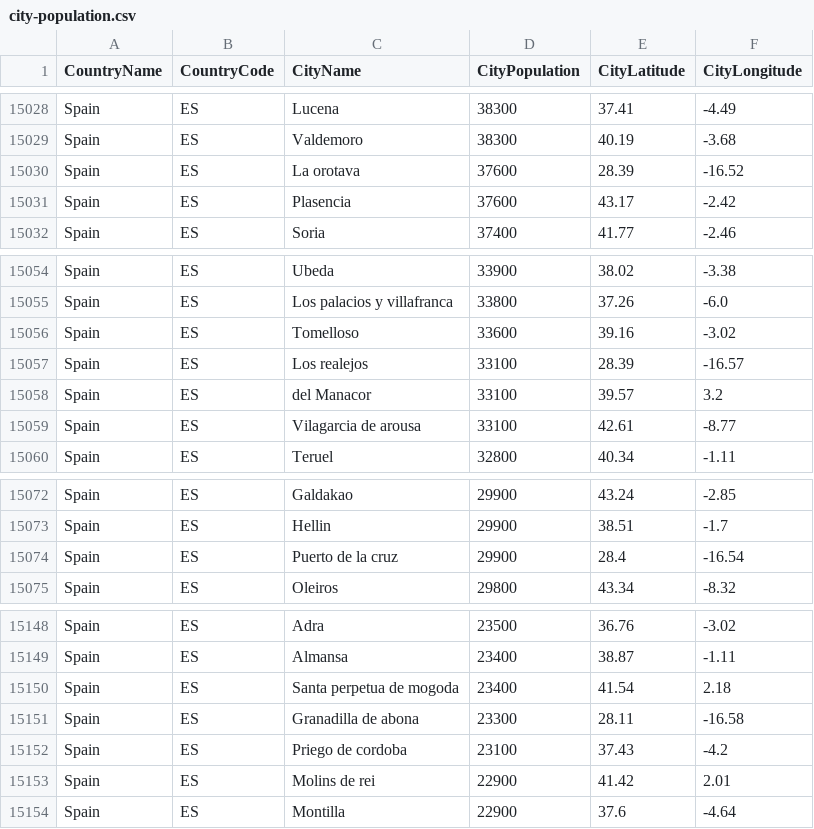
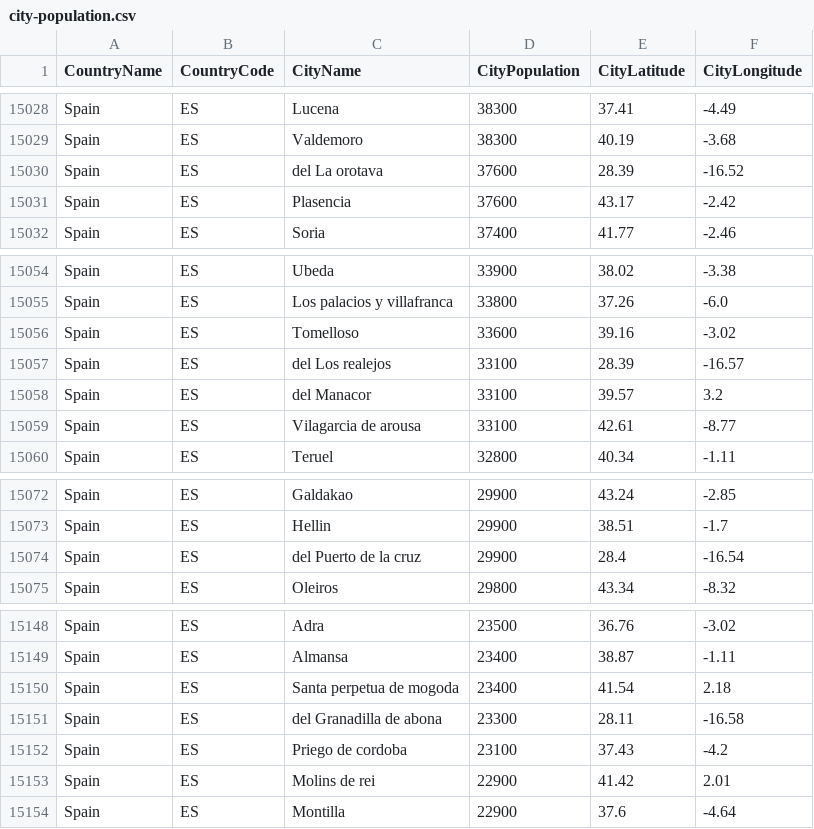
Before and after one commit to nonevision/airway-ai-project, a CSV file: src/main/resources/city-population.csv, drawn as a sheet; only a part is shown, gaps mark what is left out; the diff covers the shown part only.

```diff
--- a/src/main/resources/city-population.csv
+++ b/src/main/resources/city-population.csv
@@ -15029,3 +15029,3 @@ Spain,ES,Lucena,38300,37.41,-4.49
 Spain,ES,Valdemoro,38300,40.19,-3.68
-Spain,ES,La orotava,37600,28.39,-16.52
+Spain,ES,del La orotava,37600,28.39,-16.52
 Spain,ES,Plasencia,37600,43.17,-2.42
@@ -15056,3 +15056,3 @@ Spain,ES,Los palacios y villafranca,33800,37.26,-6.0
 Spain,ES,Tomelloso,33600,39.16,-3.02
-Spain,ES,Los realejos,33100,28.39,-16.57
+Spain,ES,del Los realejos,33100,28.39,-16.57
 Spain,ES,del Manacor,33100,39.57,3.2
@@ -15073,3 +15073,3 @@ Spain,ES,Galdakao,29900,43.24,-2.85
 Spain,ES,Hellin,29900,38.51,-1.7
-Spain,ES,Puerto de la cruz,29900,28.4,-16.54
+Spain,ES,del Puerto de la cruz,29900,28.4,-16.54
 Spain,ES,Oleiros,29800,43.34,-8.32
@@ -15150,3 +15150,3 @@ Spain,ES,Almansa,23400,38.87,-1.11
 Spain,ES,Santa perpetua de mogoda,23400,41.54,2.18
-Spain,ES,Granadilla de abona,23300,28.11,-16.58
+Spain,ES,del Granadilla de abona,23300,28.11,-16.58
 Spain,ES,Priego de cordoba,23100,37.43,-4.2
```
Also changed, not shown: 9 edited cells elsewhere in this file, 3 other files.
